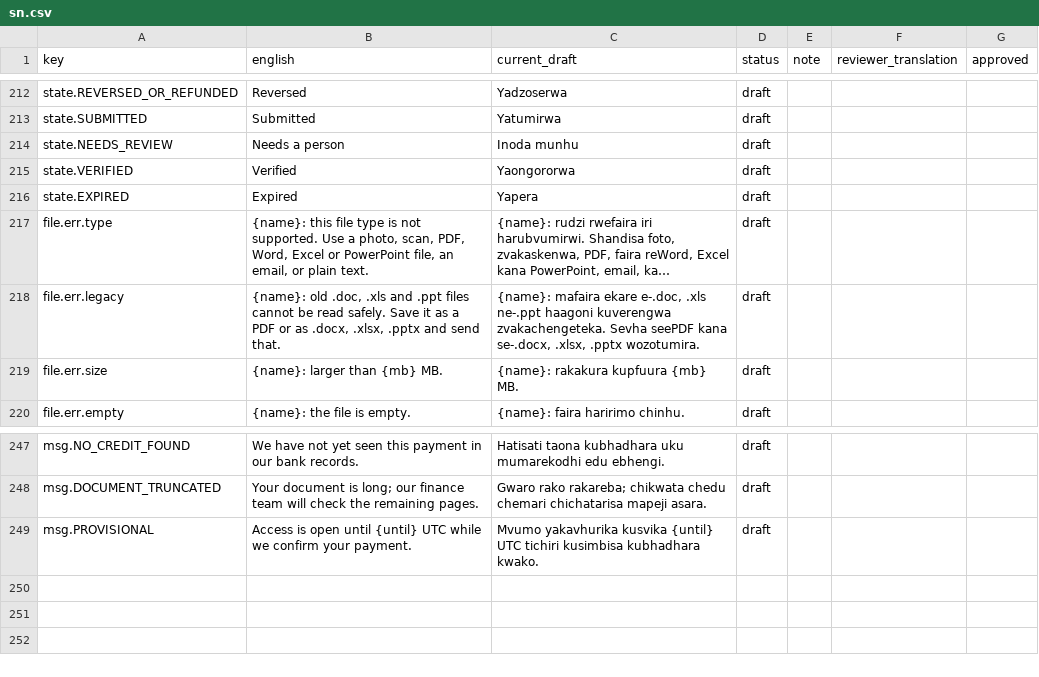
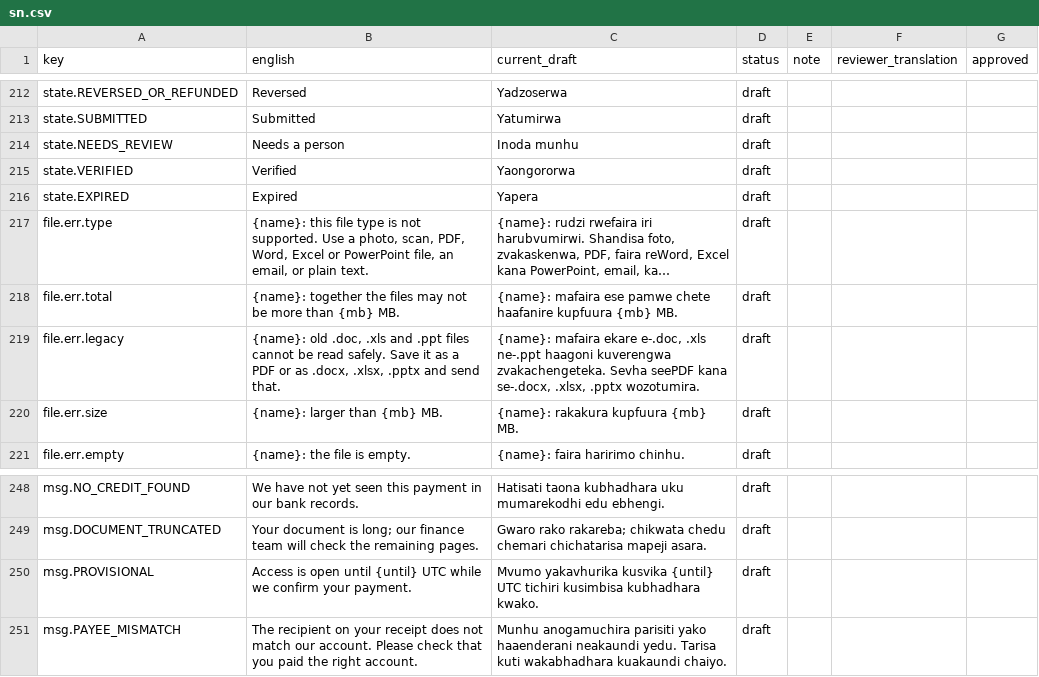
Before and after one commit to AI-Institute-Africa/validate-ai, a CSV file: frontend/i18n-review/sn.csv, drawn as a sheet; only a part is shown, gaps mark what is left out; long unchanged cells end in …; the diff names each change by its address in the sheet, - before the commit and + after, or states it on an @@ line.

```diff
--- a/frontend/i18n-review/sn.csv
+++ b/frontend/i18n-review/sn.csv
+row 218: file.err.total | {name}: together the files may not be more than {mb} MB. | {name}: mafaira ese pamwe chete haafanire kupfuura {mb} MB. | draft
+row 251: msg.PAYEE_MISMATCH | The recipient on your receipt does not match our account. Please check that you paid the right account. | Munhu anogamuchira parisiti yako haaenderani neakaundi yedu. Tarisa kuti wakabhadhara kuakaundi chaiyo. | draft
```
Also changed, not shown: frontend/i18n-review/nd.csv, 10 other files.
